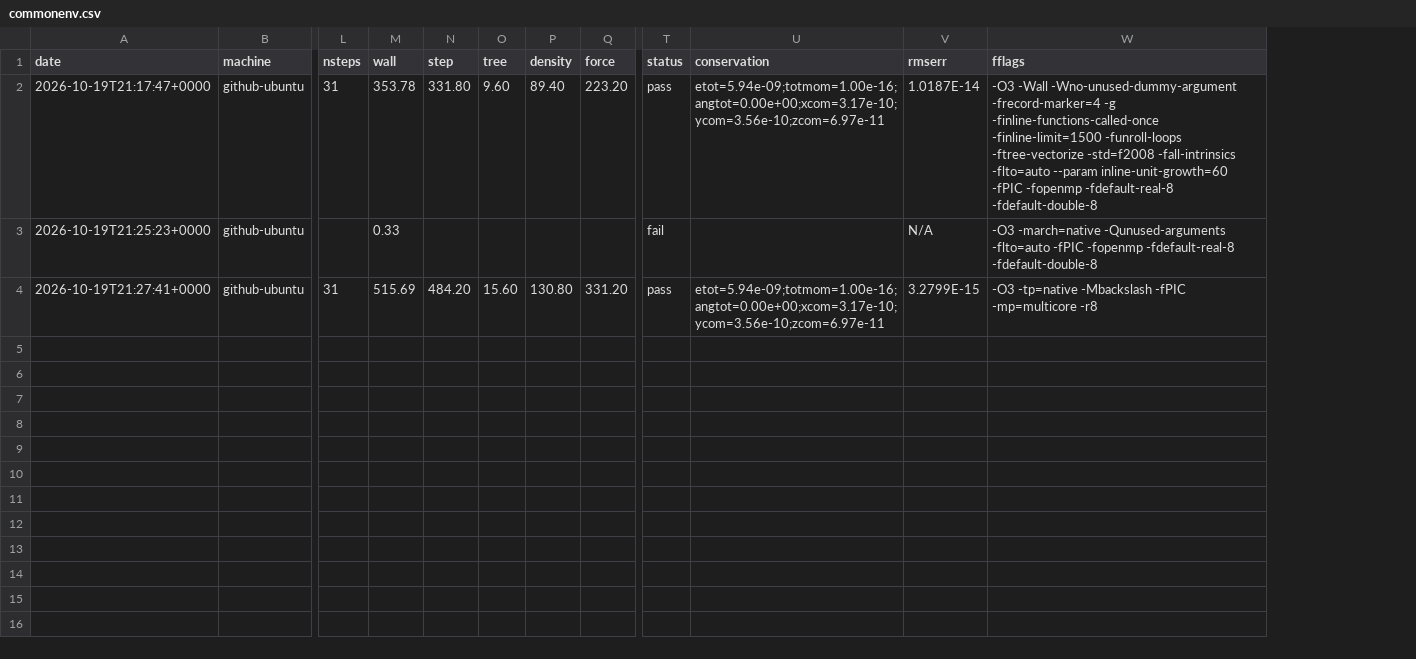
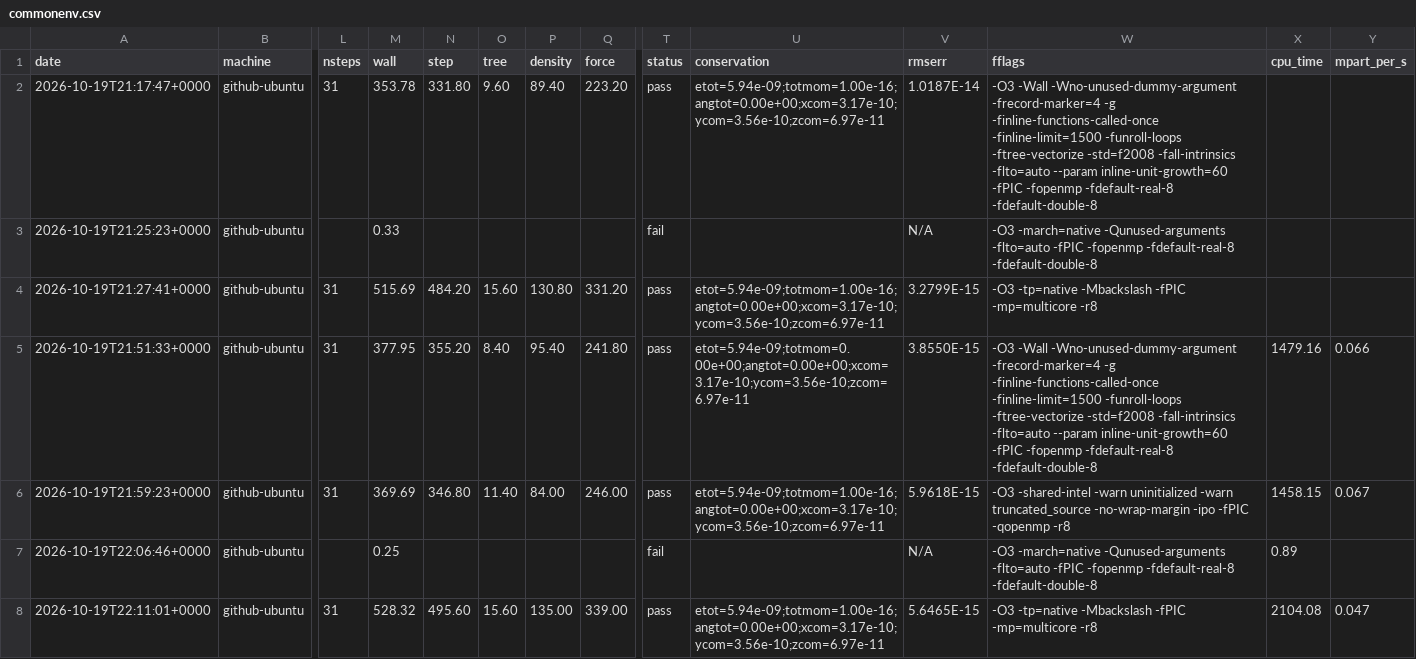
Before and after one commit to phantomSPH/phantom-benchmarks, a CSV file: results/github-ubuntu/commonenv.csv, drawn as a sheet; only a part is shown, gaps mark what is left out; rows hold the shown columns only; the diff names each change by its address in the sheet, - before the commit and + after, or states it on an @@ line.

```diff
--- a/results/github-ubuntu/commonenv.csv
+++ b/results/github-ubuntu/commonenv.csv
+column X (cpu_time), empty
+column Y (mpart_per_s), empty
+row 5: 2026-10-19T21:51:33+0000 | github-ubuntu | 31 | 377.95 | 355.20 | 8.40 | 95.40 | 241.80 | pass | etot=5.94e-09;totmom=0.00e+00;angtot=0.00e+00;xcom=3.17e-10;ycom=3.56e-10;zcom=6.97e-11 | 3.8550E-15 | -O3 -Wall -Wno-unused-dummy-argument -frecord-marker=4 -g -finline-functions-called-once -finline-limit=1500 -funroll-loops -ftree-vectorize -std=f2008 -fall-intrinsics -flto=auto --param inline-unit-growth=60 -fPIC -fopenmp -fdefault-real-8 -fdefault-double-8 | 1479.16 | 0.066
+row 6: 2026-10-19T21:59:23+0000 | github-ubuntu | 31 | 369.69 | 346.80 | 11.40 | 84.00 | 246.00 | pass | etot=5.94e-09;totmom=1.00e-16;angtot=0.00e+00;xcom=3.17e-10;ycom=3.56e-10;zcom=6.97e-11 | 5.9618E-15 | -O3 -shared-intel -warn uninitialized -warn truncated_source -no-wrap-margin -ipo -fPIC -qopenmp -r8 | 1458.15 | 0.067
+row 7: 2026-10-19T22:06:46+0000 | github-ubuntu |  | 0.25 |  |  |  |  | fail |  | N/A | -O3 -march=native -Qunused-arguments -flto=auto -fPIC -fopenmp -fdefault-real-8 -fdefault-double-8 | 0.89
+row 8: 2026-10-19T22:11:01+0000 | github-ubuntu | 31 | 528.32 | 495.60 | 15.60 | 135.00 | 339.00 | pass | etot=5.94e-09;totmom=1.00e-16;angtot=0.00e+00;xcom=3.17e-10;ycom=3.56e-10;zcom=6.97e-11 | 5.6465E-15 | -O3 -tp=native -Mbackslash -fPIC -mp=multicore -r8 | 2104.08 | 0.047
```
Also changed, not shown: results/github-ubuntu/discbinary.csv, results/github-ubuntu/hh48.csv, 2 other files.
